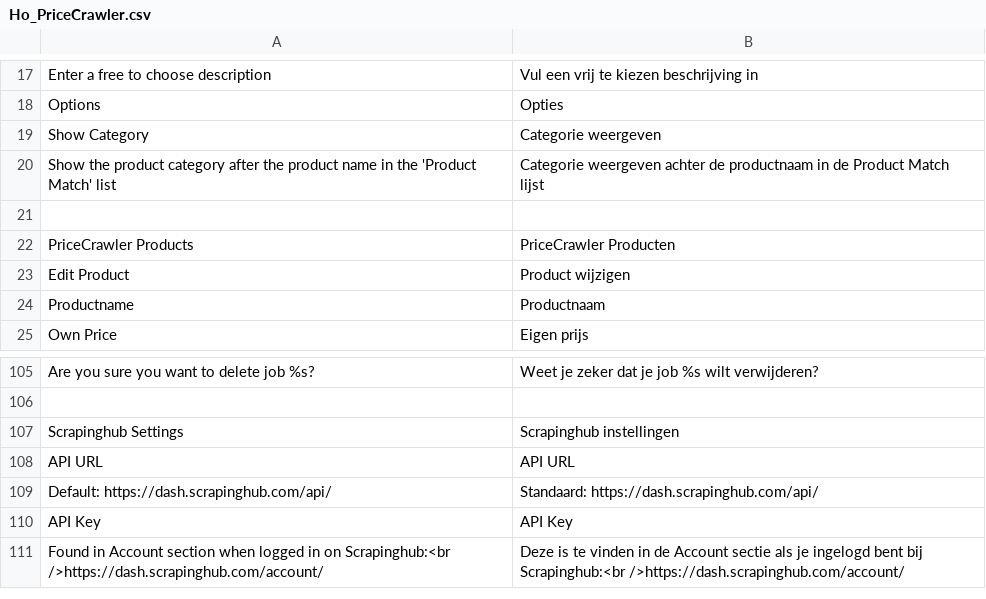
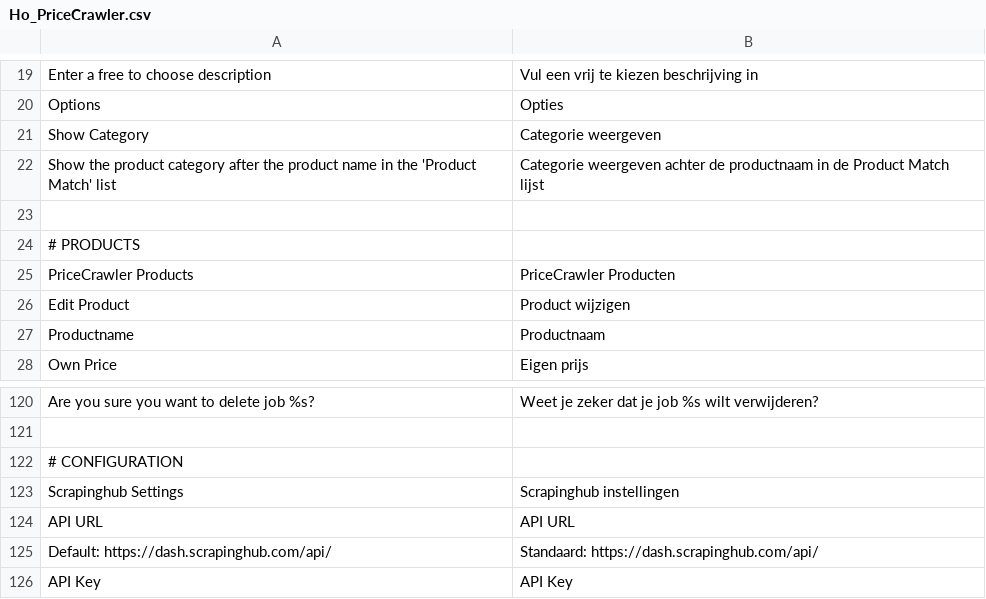
Before and after one commit to Lach1222/magento1-Ho_PriceCrawler, a CSV file: app/locale/nl_NL/Ho_PriceCrawler.csv, drawn as a sheet; only a part is shown, gaps mark what is left out; the shorter side is filled out with more unchanged rows; the diff covers the shown part only; the diff names each change by its address in the sheet, - before the commit and + after, or states it on an @@ line.

```diff
--- a/app/locale/nl_NL/Ho_PriceCrawler.csv
+++ b/app/locale/nl_NL/Ho_PriceCrawler.csv
+row 24: # PRODUCTS
+row 122: # CONFIGURATION
```
Also changed, not shown: 17 added rows elsewhere in this file, 1 other file.
